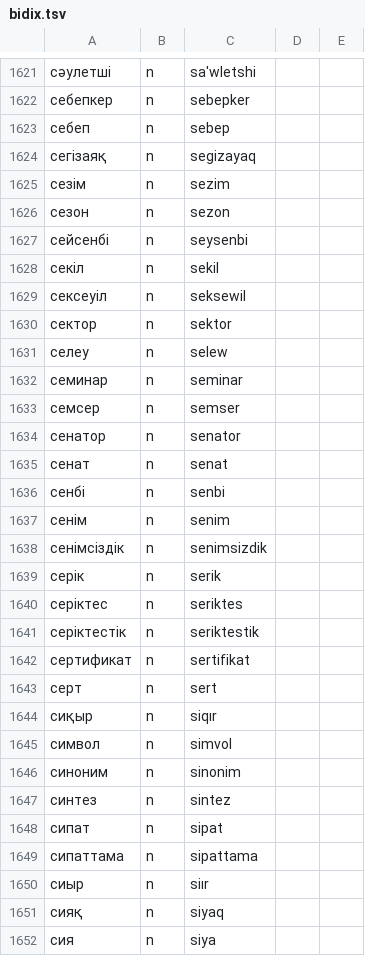
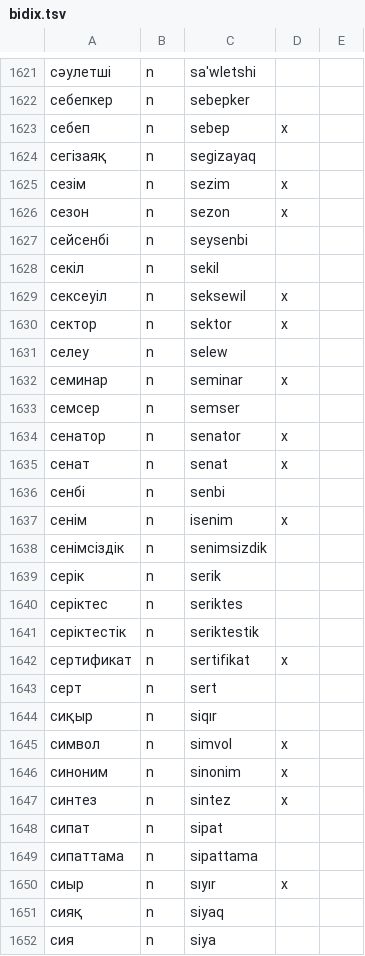
Before and after one commit to apertium/apertium-kaz-kaa, a TSV file: dev/bidix.tsv, drawn as a sheet; only a part is shown, gaps mark what is left out; the diff covers the shown part only; the diff names each change by its address in the sheet, - before the commit and + after, or states it on an @@ line.

```diff
--- a/dev/bidix.tsv
+++ b/dev/bidix.tsv
-D1623: (empty)
+D1623: х
-D1625:D1626: (empty)
+D1625:D1626: х
-D1629:D1630: (empty)
+D1629:D1630: х
-D1632: (empty)
+D1632: х
-D1634:D1635: (empty)
+D1634:D1635: х
-C1637: senim
+C1637: isenim
-D1637: (empty)
+D1637: x
-D1642: (empty)
+D1642: x
-D1645:D1647: (empty)
+D1645:D1647: x
-C1650: siır
+C1650: sıyır
-D1650: (empty)
+D1650: x
```
Also changed, not shown: 174 edited cells elsewhere in this file, 1 other file.
